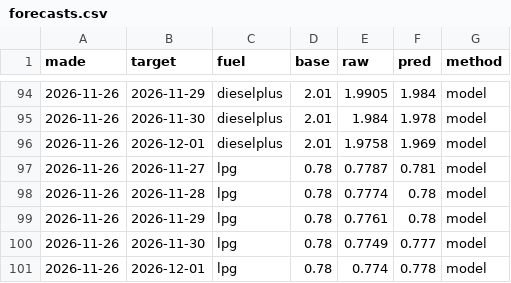
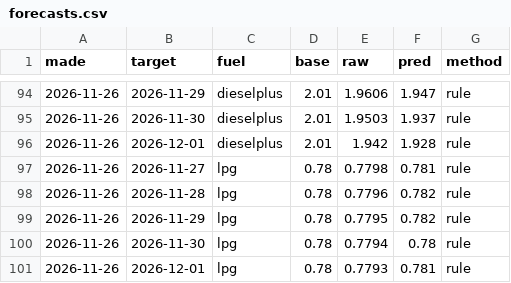
Before and after one commit to nikx111/gorivo, a CSV file: data/forecasts.csv, drawn as a sheet; only a part is shown, gaps mark what is left out; the diff covers the shown part only.

```diff
--- a/data/forecasts.csv
+++ b/data/forecasts.csv
@@ -94,8 +94,8 @@ made,target,fuel,base,raw,pred,method
-2026-11-26,2026-11-29,dieselplus,2.01,1.9905,1.984,model
-2026-11-26,2026-11-30,dieselplus,2.01,1.984,1.978,model
-2026-11-26,2026-12-01,dieselplus,2.01,1.9758,1.969,model
-2026-11-26,2026-11-27,lpg,0.78,0.7787,0.781,model
-2026-11-26,2026-11-28,lpg,0.78,0.7774,0.78,model
-2026-11-26,2026-11-29,lpg,0.78,0.7761,0.78,model
-2026-11-26,2026-11-30,lpg,0.78,0.7749,0.777,model
-2026-11-26,2026-12-01,lpg,0.78,0.774,0.778,model
+2026-11-26,2026-11-29,dieselplus,2.01,1.9606,1.947,rule
+2026-11-26,2026-11-30,dieselplus,2.01,1.9503,1.937,rule
+2026-11-26,2026-12-01,dieselplus,2.01,1.942,1.928,rule
+2026-11-26,2026-11-27,lpg,0.78,0.7798,0.781,rule
+2026-11-26,2026-11-28,lpg,0.78,0.7796,0.782,rule
+2026-11-26,2026-11-29,lpg,0.78,0.7795,0.782,rule
+2026-11-26,2026-11-30,lpg,0.78,0.7794,0.78,rule
+2026-11-26,2026-12-01,lpg,0.78,0.7793,0.781,rule
```
Also changed, not shown: 47 edited cells elsewhere in this file, data/history.csv, 4 other files.
